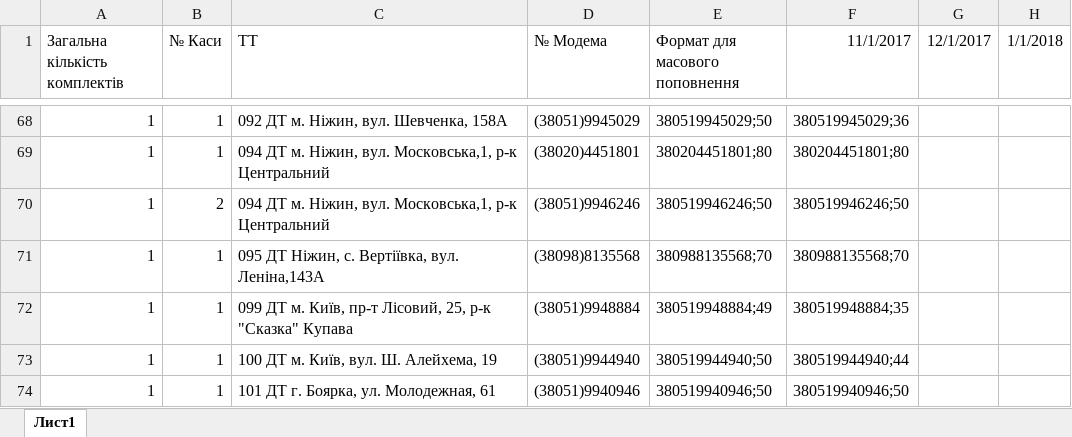
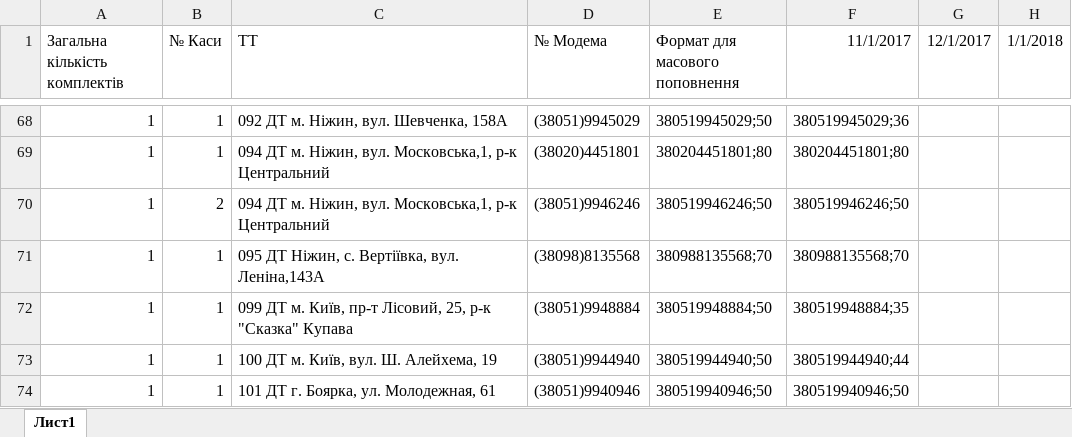
Before and after one commit to Andriyash/GitHub, an Excel workbook: Internet_tt.xlsx, sheet Лист1, drawn as a sheet; only a part is shown, gaps mark what is left out; values as stored, in another font and other column widths than the file's, no borders; the diff names each change by its address in the sheet, - before the commit and + after, or states it on an @@ line.

Commit message:
тт 99
змінив суму поповнення

```diff
--- a/Internet_tt.xlsx (sheet Лист1)
+++ b/Internet_tt.xlsx (sheet Лист1)
-E72 (Формат для масового поповнення): 380519948884;49
+E72 (Формат для масового поповнення): 380519948884;50
```
